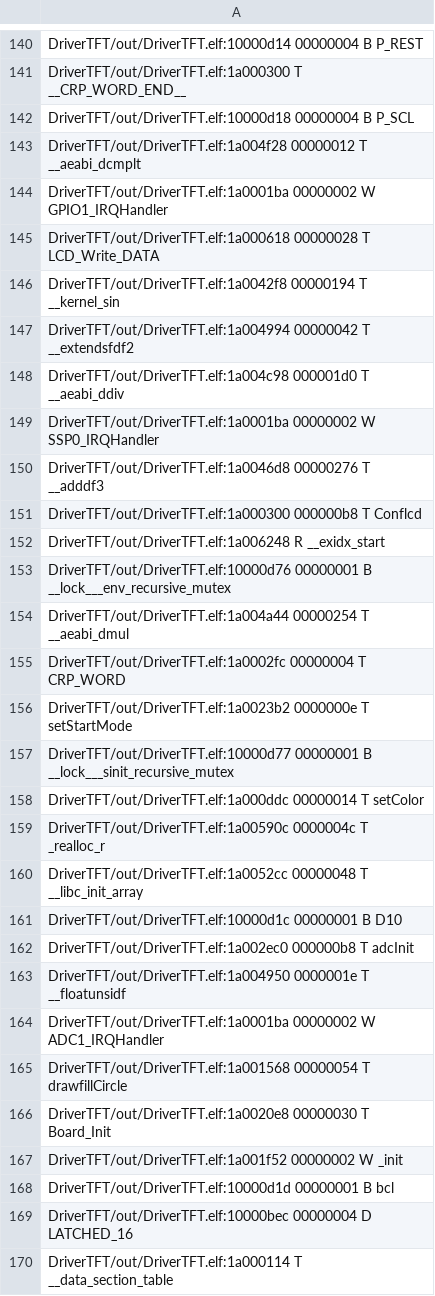
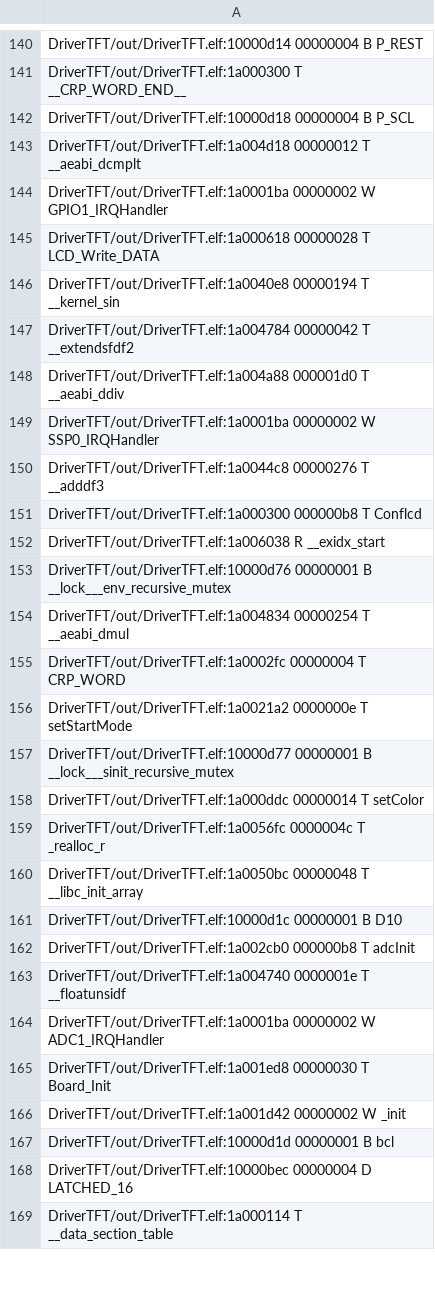
Before and after one commit to pablornar/CESE_PCSE_NarvaezPablo, a CSV file: DriverTFT/out/DriverTFT.names.csv, drawn as a sheet; only a part is shown, gaps mark what is left out; the diff covers the shown part only.

```diff
--- a/DriverTFT/out/DriverTFT.names.csv
+++ b/DriverTFT/out/DriverTFT.names.csv
@@ -142,27 +142,26 @@ DriverTFT/out/DriverTFT.elf:1a000300 T __CRP_WORD_END__
 DriverTFT/out/DriverTFT.elf:10000d18 00000004 B P_SCL
-DriverTFT/out/DriverTFT.elf:1a004f28 00000012 T __aeabi_dcmplt
+DriverTFT/out/DriverTFT.elf:1a004d18 00000012 T __aeabi_dcmplt
 DriverTFT/out/DriverTFT.elf:1a0001ba 00000002 W GPIO1_IRQHandler
 DriverTFT/out/DriverTFT.elf:1a000618 00000028 T LCD_Write_DATA
-DriverTFT/out/DriverTFT.elf:1a0042f8 00000194 T __kernel_sin
-DriverTFT/out/DriverTFT.elf:1a004994 00000042 T __extendsfdf2
-DriverTFT/out/DriverTFT.elf:1a004c98 000001d0 T __aeabi_ddiv
+DriverTFT/out/DriverTFT.elf:1a0040e8 00000194 T __kernel_sin
+DriverTFT/out/DriverTFT.elf:1a004784 00000042 T __extendsfdf2
+DriverTFT/out/DriverTFT.elf:1a004a88 000001d0 T __aeabi_ddiv
 DriverTFT/out/DriverTFT.elf:1a0001ba 00000002 W SSP0_IRQHandler
-DriverTFT/out/DriverTFT.elf:1a0046d8 00000276 T __adddf3
+DriverTFT/out/DriverTFT.elf:1a0044c8 00000276 T __adddf3
 DriverTFT/out/DriverTFT.elf:1a000300 000000b8 T Conflcd
-DriverTFT/out/DriverTFT.elf:1a006248 R __exidx_start
+DriverTFT/out/DriverTFT.elf:1a006038 R __exidx_start
 DriverTFT/out/DriverTFT.elf:10000d76 00000001 B __lock___env_recursive_mutex
-DriverTFT/out/DriverTFT.elf:1a004a44 00000254 T __aeabi_dmul
+DriverTFT/out/DriverTFT.elf:1a004834 00000254 T __aeabi_dmul
 DriverTFT/out/DriverTFT.elf:1a0002fc 00000004 T CRP_WORD
-DriverTFT/out/DriverTFT.elf:1a0023b2 0000000e T setStartMode
+DriverTFT/out/DriverTFT.elf:1a0021a2 0000000e T setStartMode
 DriverTFT/out/DriverTFT.elf:10000d77 00000001 B __lock___sinit_recursive_mutex
 DriverTFT/out/DriverTFT.elf:1a000ddc 00000014 T setColor
-DriverTFT/out/DriverTFT.elf:1a00590c 0000004c T _realloc_r
-DriverTFT/out/DriverTFT.elf:1a0052cc 00000048 T __libc_init_array
+DriverTFT/out/DriverTFT.elf:1a0056fc 0000004c T _realloc_r
+DriverTFT/out/DriverTFT.elf:1a0050bc 00000048 T __libc_init_array
 DriverTFT/out/DriverTFT.elf:10000d1c 00000001 B D10
-DriverTFT/out/DriverTFT.elf:1a002ec0 000000b8 T adcInit
-DriverTFT/out/DriverTFT.elf:1a004950 0000001e T __floatunsidf
+DriverTFT/out/DriverTFT.elf:1a002cb0 000000b8 T adcInit
+DriverTFT/out/DriverTFT.elf:1a004740 0000001e T __floatunsidf
 DriverTFT/out/DriverTFT.elf:1a0001ba 00000002 W ADC1_IRQHandler
-DriverTFT/out/DriverTFT.elf:1a001568 00000054 T drawfillCircle
-DriverTFT/out/DriverTFT.elf:1a0020e8 00000030 T Board_Init
-DriverTFT/out/DriverTFT.elf:1a001f52 00000002 W _init
+DriverTFT/out/DriverTFT.elf:1a001ed8 00000030 T Board_Init
+DriverTFT/out/DriverTFT.elf:1a001d42 00000002 W _init
 DriverTFT/out/DriverTFT.elf:10000d1d 00000001 B bcl
```
Also changed, not shown: 1 removed row and 174 edited cells elsewhere in this file, 9 other files.
